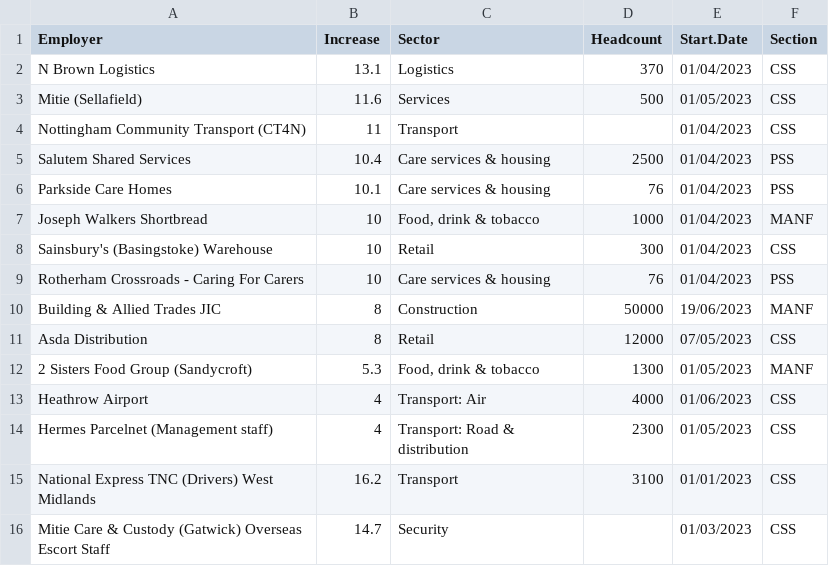
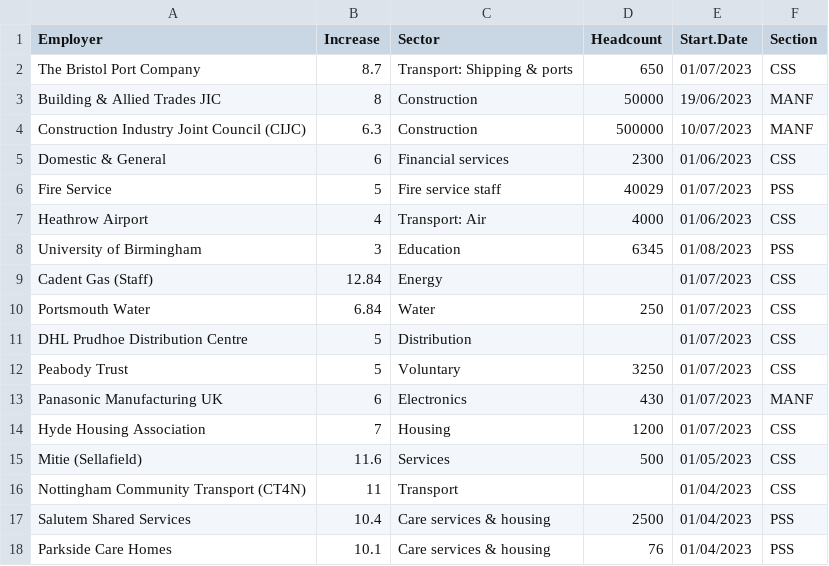
Before and after one commit to GMBresearch/labmarket, a CSV file: MonthlySettlements.csv, drawn as a sheet; only a part is shown; the shorter side is filled out with more unchanged rows.

Commit message:
Update MonthlySettlements.csv

```diff
--- a/MonthlySettlements.csv
+++ b/MonthlySettlements.csv
@@ -1,3 +1,15 @@
 Employer,Increase,Sector,Headcount,Start.Date,Section
-N Brown Logistics,13.1,Logistics,370,01/04/2023,CSS
+The Bristol Port Company,8.7,Transport: Shipping & ports,650,01/07/2023,CSS
+Building & Allied Trades JIC,8,Construction,50000,19/06/2023,MANF
+Construction Industry Joint Council (CIJC),6.3,Construction,500000,10/07/2023,MANF
+Domestic & General,6,Financial services,2300,01/06/2023,CSS
+Fire Service,5,Fire service staff,40029,01/07/2023,PSS
+Heathrow Airport,4,Transport: Air,4000,01/06/2023,CSS
+University of Birmingham,3,Education,6345,01/08/2023,PSS
+Cadent Gas (Staff),12.84,Energy,,01/07/2023,CSS
+Portsmouth Water,6.84,Water,250,01/07/2023,CSS
+DHL Prudhoe Distribution Centre,5,Distribution,,01/07/2023,CSS
+Peabody Trust,5,Voluntary,3250,01/07/2023,CSS
+Panasonic Manufacturing UK,6,Electronics,430,01/07/2023,MANF
+Hyde Housing Association,7,Housing,1200,01/07/2023,CSS
 Mitie (Sellafield),11.6,Services,500,01/05/2023,CSS
```
